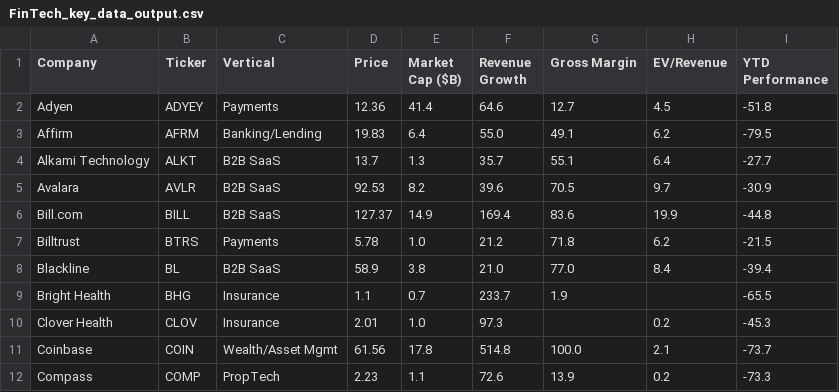
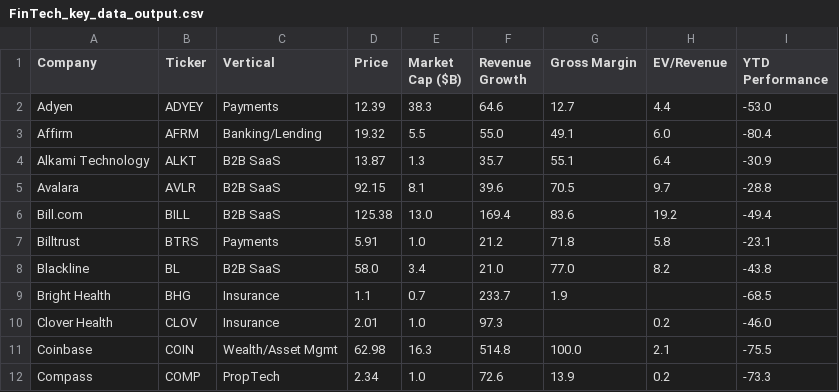
Before and after one commit to AmieRamie/findex, a CSV file: FinTech_key_data_output.csv, drawn as a sheet; only a part is shown; the diff covers the shown part only.

Commit message:
committing files

```diff
--- a/FinTech_key_data_output.csv
+++ b/FinTech_key_data_output.csv
@@ -1,12 +1,12 @@
 Company,Ticker,Vertical,Price,Market Cap ($B),Revenue Growth,Gross Margin,EV/Revenue,YTD Performance
-Adyen,ADYEY,Payments,12.36,41.4,64.6,12.7,4.5,-51.8
-Affirm,AFRM,Banking/Lending,19.83,6.4,55.0,49.1,6.2,-79.5
-Alkami Technology,ALKT,B2B SaaS,13.7,1.3,35.7,55.1,6.4,-27.7
-Avalara,AVLR,B2B SaaS,92.53,8.2,39.6,70.5,9.7,-30.9
-Bill.com,BILL,B2B SaaS,127.37,14.9,169.4,83.6,19.9,-44.8
-Billtrust,BTRS,Payments,5.78,1.0,21.2,71.8,6.2,-21.5
-Blackline,BL,B2B SaaS,58.9,3.8,21.0,77.0,8.4,-39.4
-Bright Health,BHG,Insurance,1.1,0.7,233.7,1.9,,-65.5
-Clover Health,CLOV,Insurance,2.01,1.0,97.3,,0.2,-45.3
-Coinbase,COIN,Wealth/Asset Mgmt,61.56,17.8,514.8,100.0,2.1,-73.7
-Compass,COMP,PropTech,2.23,1.1,72.6,13.9,0.2,-73.3
+Adyen,ADYEY,Payments,12.39,38.3,64.6,12.7,4.4,-53.0
+Affirm,AFRM,Banking/Lending,19.32,5.5,55.0,49.1,6.0,-80.4
+Alkami Technology,ALKT,B2B SaaS,13.87,1.3,35.7,55.1,6.4,-30.9
+Avalara,AVLR,B2B SaaS,92.15,8.1,39.6,70.5,9.7,-28.8
+Bill.com,BILL,B2B SaaS,125.38,13.0,169.4,83.6,19.2,-49.4
+Billtrust,BTRS,Payments,5.91,1.0,21.2,71.8,5.8,-23.1
+Blackline,BL,B2B SaaS,58.0,3.4,21.0,77.0,8.2,-43.8
+Bright Health,BHG,Insurance,1.1,0.7,233.7,1.9,,-68.5
+Clover Health,CLOV,Insurance,2.01,1.0,97.3,,0.2,-46.0
+Coinbase,COIN,Wealth/Asset Mgmt,62.98,16.3,514.8,100.0,2.1,-75.5
+Compass,COMP,PropTech,2.34,1.0,72.6,13.9,0.2,-73.3
```
Also changed, not shown: 151 edited cells elsewhere in this file.
